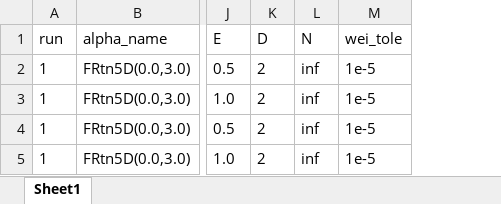
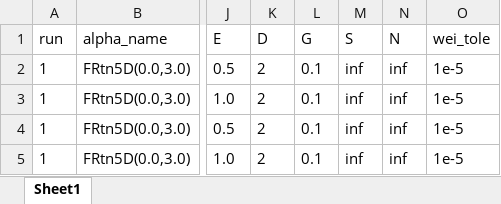
Before and after one commit to wins-m/XJ, an Excel workbook: BarraPCA/optimize_target_v2.xlsx, sheet Sheet1, drawn as a sheet; only a part is shown, gaps mark what is left out; values as stored, in another font and other column widths than the file's, no borders; table styles not drawn; the diff names each change by its address in the sheet, - before the commit and + after, or states it on an @@ line.

```diff
--- a/BarraPCA/optimize_target_v2.xlsx (sheet Sheet1)
+++ b/BarraPCA/optimize_target_v2.xlsx (sheet Sheet1)
+column L (G), rows 2-5: all 0.1
+column M (S), rows 2-5: all inf
```
Also changed, not shown: 4 other files.
